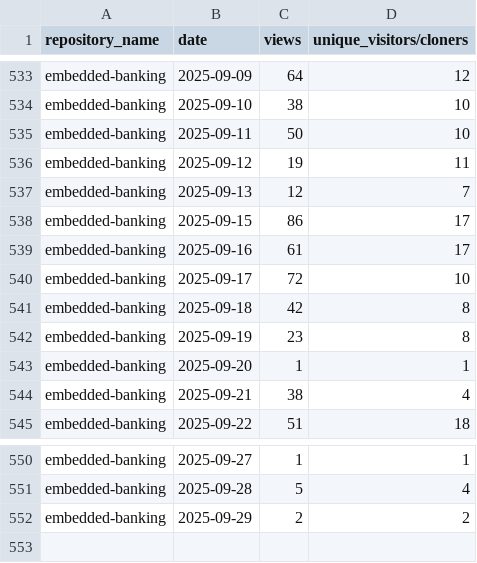
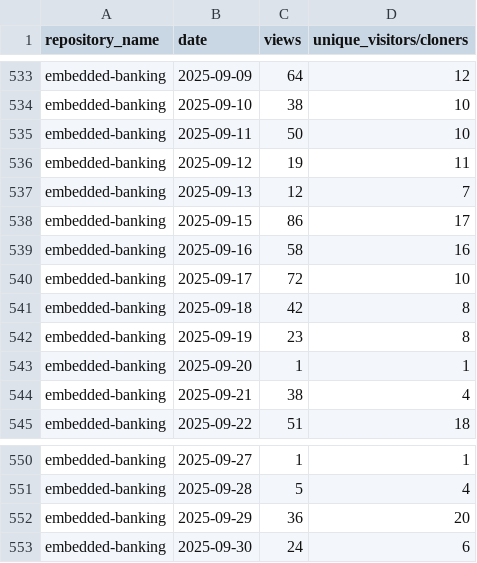
Before and after one commit to jpmorgan-payments/embedded-finance, a CSV file: metrics/traffic-stats-sorted.csv, drawn as a sheet; only a part is shown, gaps mark what is left out.

```diff
--- a/metrics/traffic-stats-sorted.csv
+++ b/metrics/traffic-stats-sorted.csv
@@ -538,3 +538,3 @@ embedded-banking,2025-09-13,12,7
 embedded-banking,2025-09-15,86,17
-embedded-banking,2025-09-16,61,17
+embedded-banking,2025-09-16,58,16
 embedded-banking,2025-09-17,72,10
@@ -551,2 +551,3 @@ embedded-banking,2025-09-27,1,1
 embedded-banking,2025-09-28,5,4
-embedded-banking,2025-09-29,2,2
+embedded-banking,2025-09-29,36,20
+embedded-banking,2025-09-30,24,6
```
Also changed, not shown: metrics/clone-stats-sorted.csv, metrics/clone-stats.csv, 1 other file.
